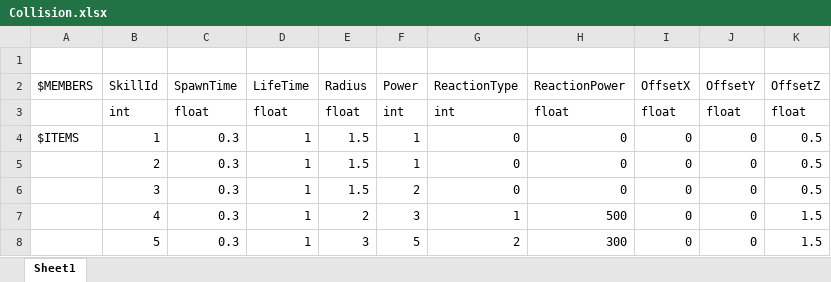
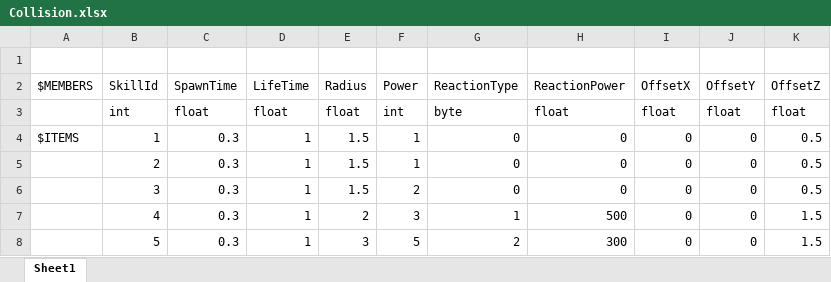
Before and after one commit to YanaPIIDXer/UnityChanAction, an Excel workbook: Master/master/Collision.xlsx, sheet Sheet1, drawn as a sheet; values as stored, in another font and other column widths than the file's, no borders; the diff names each change by its address in the sheet, - before the commit and + after, or states it on an @@ line.

```diff
--- a/Master/master/Collision.xlsx (sheet Sheet1)
+++ b/Master/master/Collision.xlsx (sheet Sheet1)
-G3 (ReactionType): int
+G3 (ReactionType): byte
```
Also changed, not shown: 4 other files.
